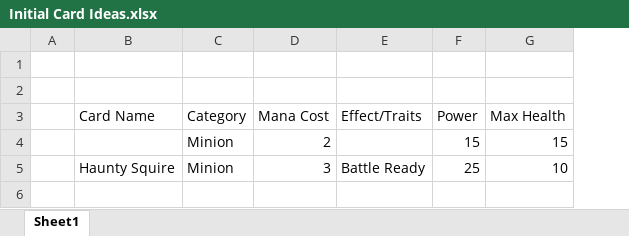
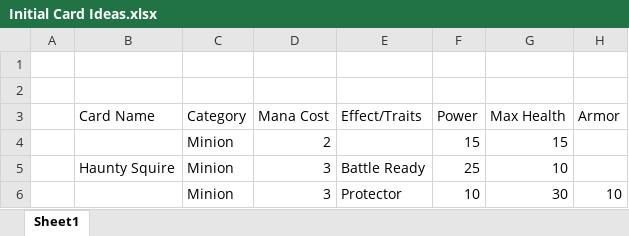
Before and after one commit to CardClash/CardClashPrototype, an Excel workbook: Card Clash/Card Idea Things/Initial Card Ideas.xlsx, sheet Sheet1, drawn as a sheet; values as stored, in another font and other column widths than the file's, no borders; the diff names each change by its address in the sheet, - before the commit and + after, or states it on an @@ line.

Commit message:
changed some things in the excel sheet

```diff
--- a/Card Clash/Card Idea Things/Initial Card Ideas.xlsx (sheet Sheet1)
+++ b/Card Clash/Card Idea Things/Initial Card Ideas.xlsx (sheet Sheet1)
+column H (Armor), empty
+row 6:  |  | Minion | 3 | Protector | 10 | 30 | 10
```
